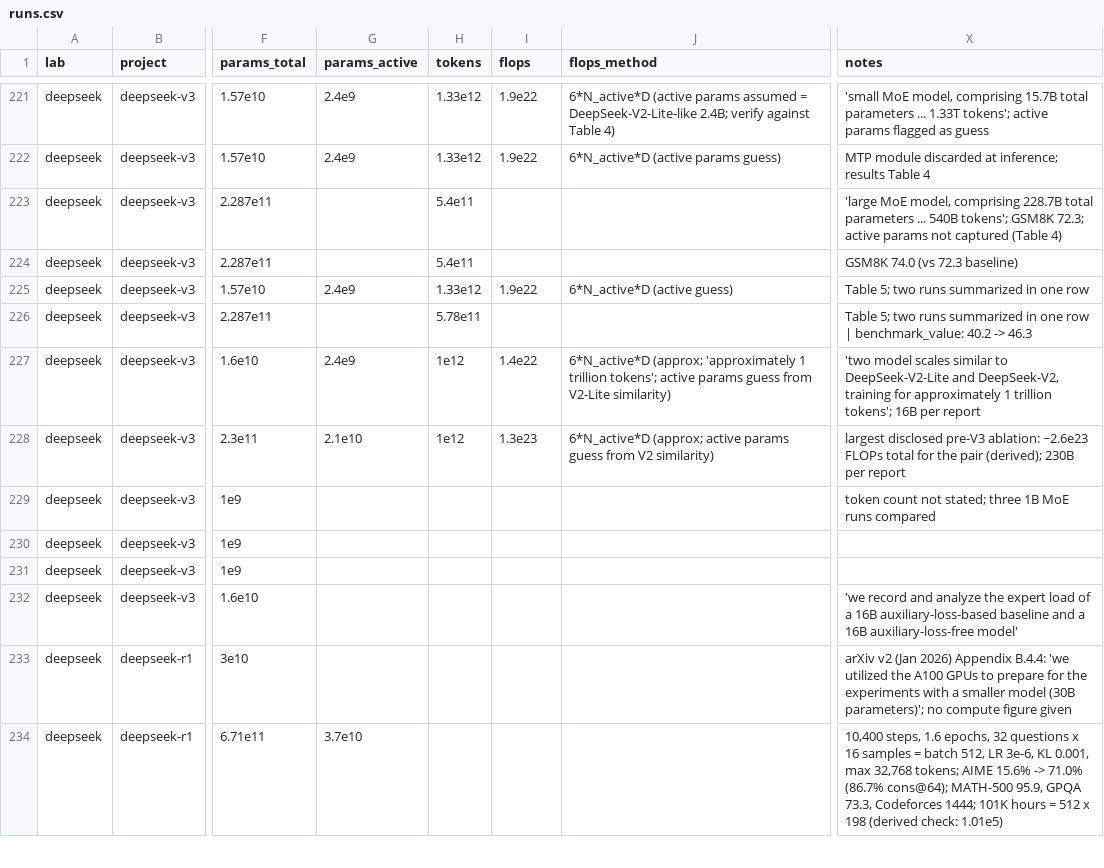
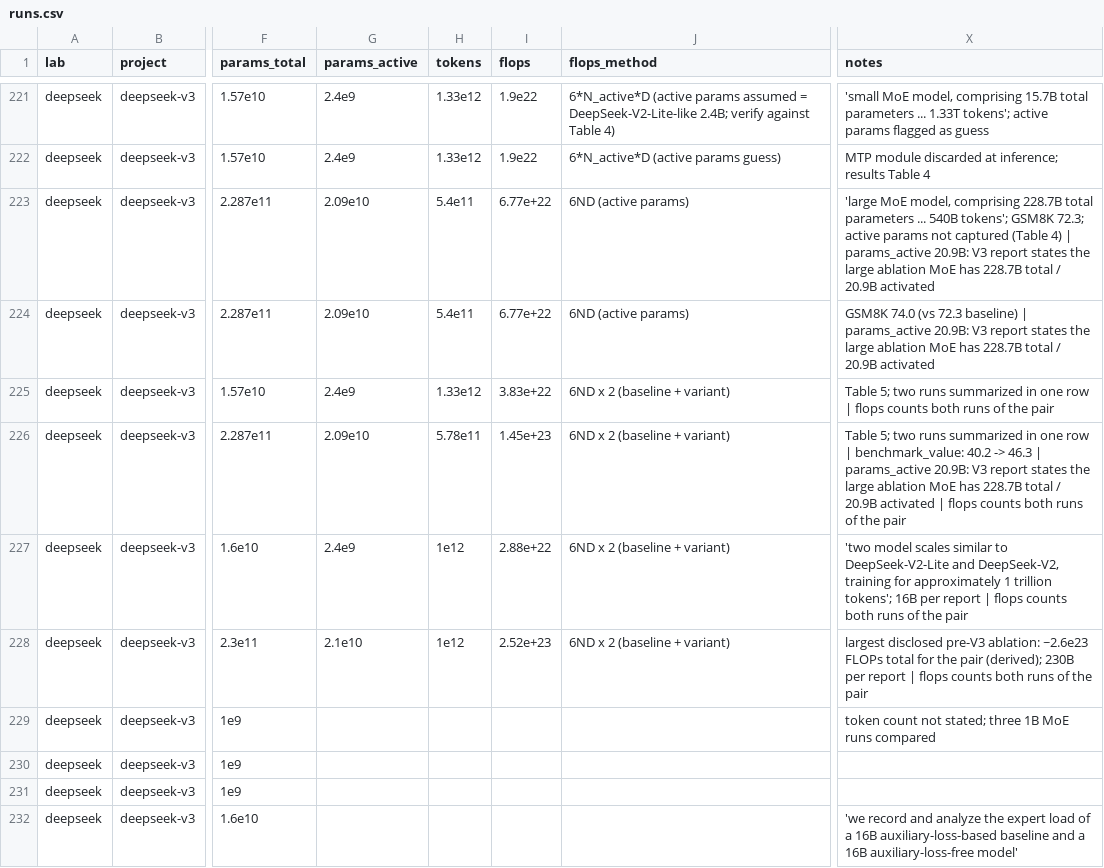
Before and after one commit to tecunningham/open-labs, a CSV file: data/runs.csv, drawn as a sheet; only a part is shown, gaps mark what is left out; the shorter side is filled out with more unchanged rows; the diff names each change by its address in the sheet, - before the commit and + after, or states it on an @@ line.

```diff
--- a/data/runs.csv
+++ b/data/runs.csv
-G223:G224 (params_active): (empty)
+G223:G224 (params_active): 2.09e10
-I223:I224 (flops): (empty)
+I223:I224 (flops): 6.77e+22
-J223:J224 (flops_method): (empty)
+J223:J224 (flops_method): 6ND (active params)
-X223 (notes): …(Table 4)
+X223 (notes): …(Table 4) | params_active 20.9B: V3 report states the large ablation MoE has 228.7B total / 20.9B activated
-X224 (notes): …72.3 baseline)
+X224 (notes): …72.3 baseline) | params_active 20.9B: V3 report states the large ablation MoE has 228.7B total / 20.9B activated
-I225 (flops): 1.9e22
+I225 (flops): 3.83e+22
-J225 (flops_method): 6*N_active*D (active guess)
+J225 (flops_method): 6ND x 2 (baseline + variant)
-X225 (notes): …one row
+X225 (notes): …one row | flops counts both runs of the pair
-G226 (params_active): (empty)
+G226 (params_active): 2.09e10
-I226 (flops): (empty)
+I226 (flops): 1.45e+23
-J226 (flops_method): (empty)
+J226 (flops_method): 6ND x 2 (baseline + variant)
-X226 (notes): …-> 46.3
+X226 (notes): …-> 46.3 | params_active 20.9B: V3 report states the large ablation MoE has 228.7B total / 20.9B activated | flops counts both runs of the pair
-I227 (flops): 1.4e22
+I227 (flops): 2.88e+22
-J227 (flops_method): 6*N_active*D (approx; 'approximately 1 trillion tokens'; active params guess from V2-Lite similarity)
+J227 (flops_method): 6ND x 2 (baseline + variant)
-X227 (notes): …per report
+X227 (notes): …per report | flops counts both runs of the pair
-I228 (flops): 1.3e23
+I228 (flops): 2.52e+23
-J228 (flops_method): 6*N_active*D (approx; active params guess from V2 similarity)
+J228 (flops_method): 6ND x 2 (baseline + variant)
-X228 (notes): …per report
+X228 (notes): …per report | flops counts both runs of the pair
```
Also changed, not shown: 1 other file.
